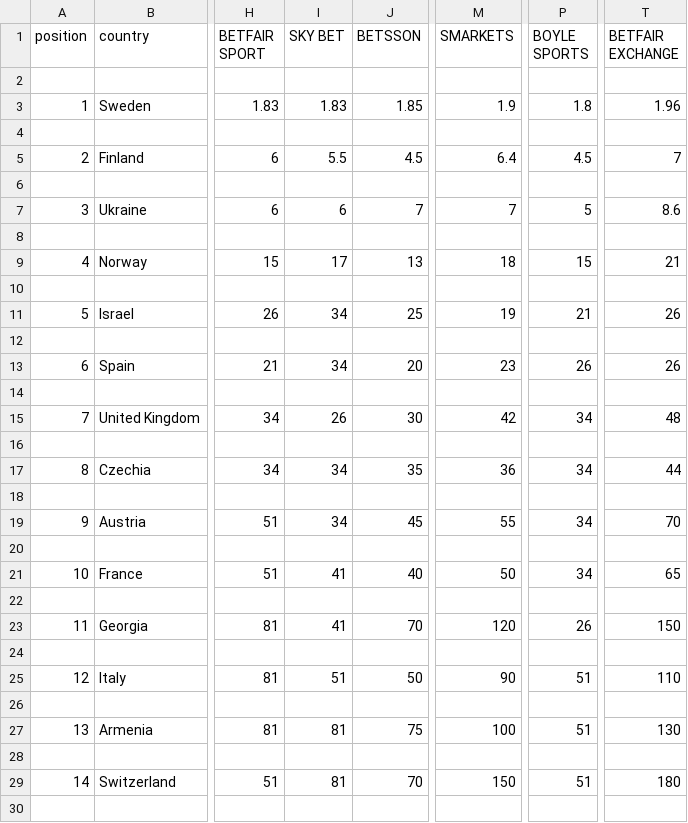
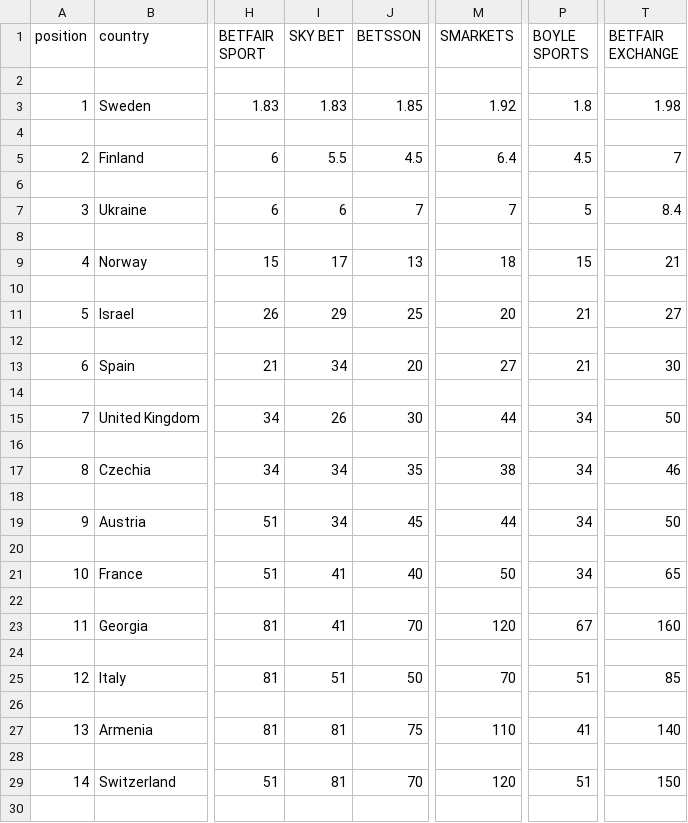
Before and after one commit to anxods/eurovision-2023-dataset, a CSV file: data/2023-03-19-eurovision-odds.csv, drawn as a sheet; only a part is shown, gaps mark what is left out; the diff covers the shown part only; the diff names each change by its address in the sheet, - before the commit and + after, or states it on an @@ line.

```diff
--- a/data/2023-03-19-eurovision-odds.csv
+++ b/data/2023-03-19-eurovision-odds.csv
-M3 (SMARKETS): 1.9
+M3 (SMARKETS): 1.92
-T3 (BETFAIR EXCHANGE): 1.96
+T3 (BETFAIR EXCHANGE): 1.98
-T7 (BETFAIR EXCHANGE): 8.6
+T7 (BETFAIR EXCHANGE): 8.4
-I11 (SKY BET): 34
+I11 (SKY BET): 29
-M11 (SMARKETS): 19
+M11 (SMARKETS): 20
-T11 (BETFAIR EXCHANGE): 26
+T11 (BETFAIR EXCHANGE): 27
-M13 (SMARKETS): 23
+M13 (SMARKETS): 27
-P13 (BOYLE SPORTS): 26
+P13 (BOYLE SPORTS): 21
-T13 (BETFAIR EXCHANGE): 26
+T13 (BETFAIR EXCHANGE): 30
-M15 (SMARKETS): 42
+M15 (SMARKETS): 44
-T15 (BETFAIR EXCHANGE): 48
+T15 (BETFAIR EXCHANGE): 50
-M17 (SMARKETS): 36
+M17 (SMARKETS): 38
-T17 (BETFAIR EXCHANGE): 44
+T17 (BETFAIR EXCHANGE): 46
-M19 (SMARKETS): 55
+M19 (SMARKETS): 44
-T19 (BETFAIR EXCHANGE): 70
+T19 (BETFAIR EXCHANGE): 50
-P23 (BOYLE SPORTS): 26
+P23 (BOYLE SPORTS): 67
-T23 (BETFAIR EXCHANGE): 150
+T23 (BETFAIR EXCHANGE): 160
-M25 (SMARKETS): 90
+M25 (SMARKETS): 70
-T25 (BETFAIR EXCHANGE): 110
+T25 (BETFAIR EXCHANGE): 85
-M27 (SMARKETS): 100
+M27 (SMARKETS): 110
-P27 (BOYLE SPORTS): 51
+P27 (BOYLE SPORTS): 41
-T27 (BETFAIR EXCHANGE): 130
+T27 (BETFAIR EXCHANGE): 140
-M29 (SMARKETS): 150
+M29 (SMARKETS): 120
-T29 (BETFAIR EXCHANGE): 180
+T29 (BETFAIR EXCHANGE): 150
```
Also changed, not shown: 71 edited cells elsewhere in this file, 1 other file.
